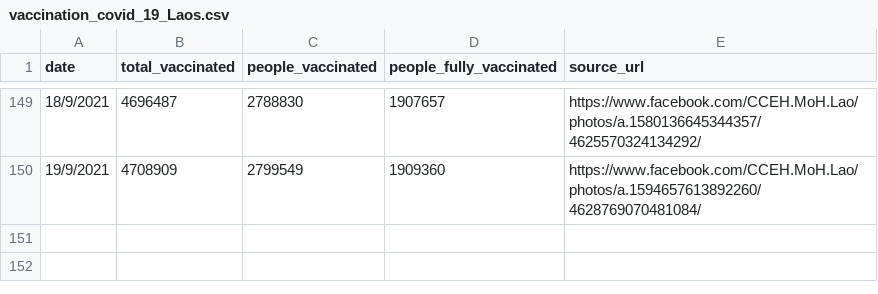
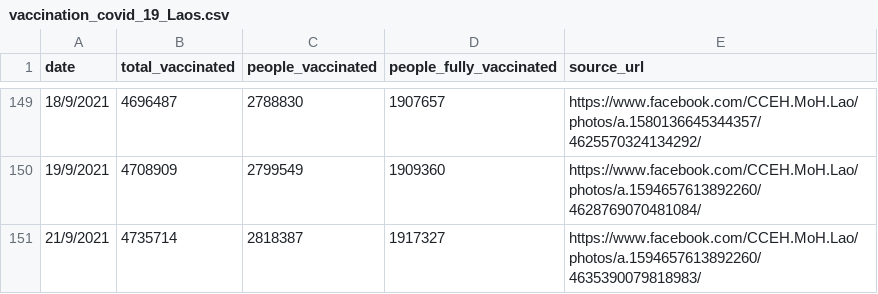
Before and after one commit to douangtavanh/covid-19-data-laos, a CSV file: data/vaccination_covid_19_Laos.csv, drawn as a sheet; only a part is shown, gaps mark what is left out.

Commit message:
Update vaccination_covid_19_Laos.csv

```diff
--- a/data/vaccination_covid_19_Laos.csv
+++ b/data/vaccination_covid_19_Laos.csv
@@ -150 +150,2 @@ date,total_vaccinated,people_vaccinated,people_fully_vaccinated,source_url
 19/9/2021,4708909,2799549,1909360,https://www.facebook.com/CCEH.MoH.Lao/photos/a.1594657613892260/4628769070481084/
+21/9/2021,4735714,2818387,1917327,https://www.facebook.com/CCEH.MoH.Lao/photos/a.1594657613892260/4635390079818983/
```
